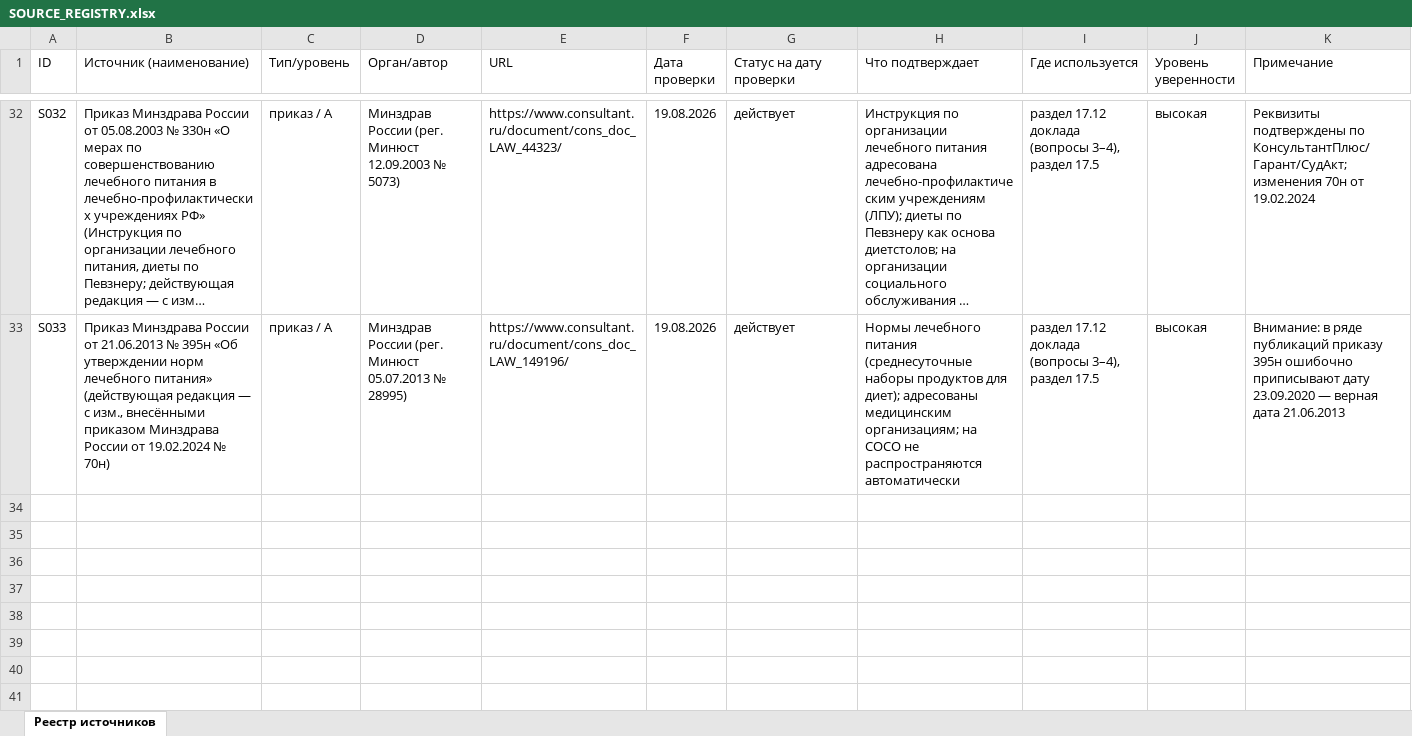
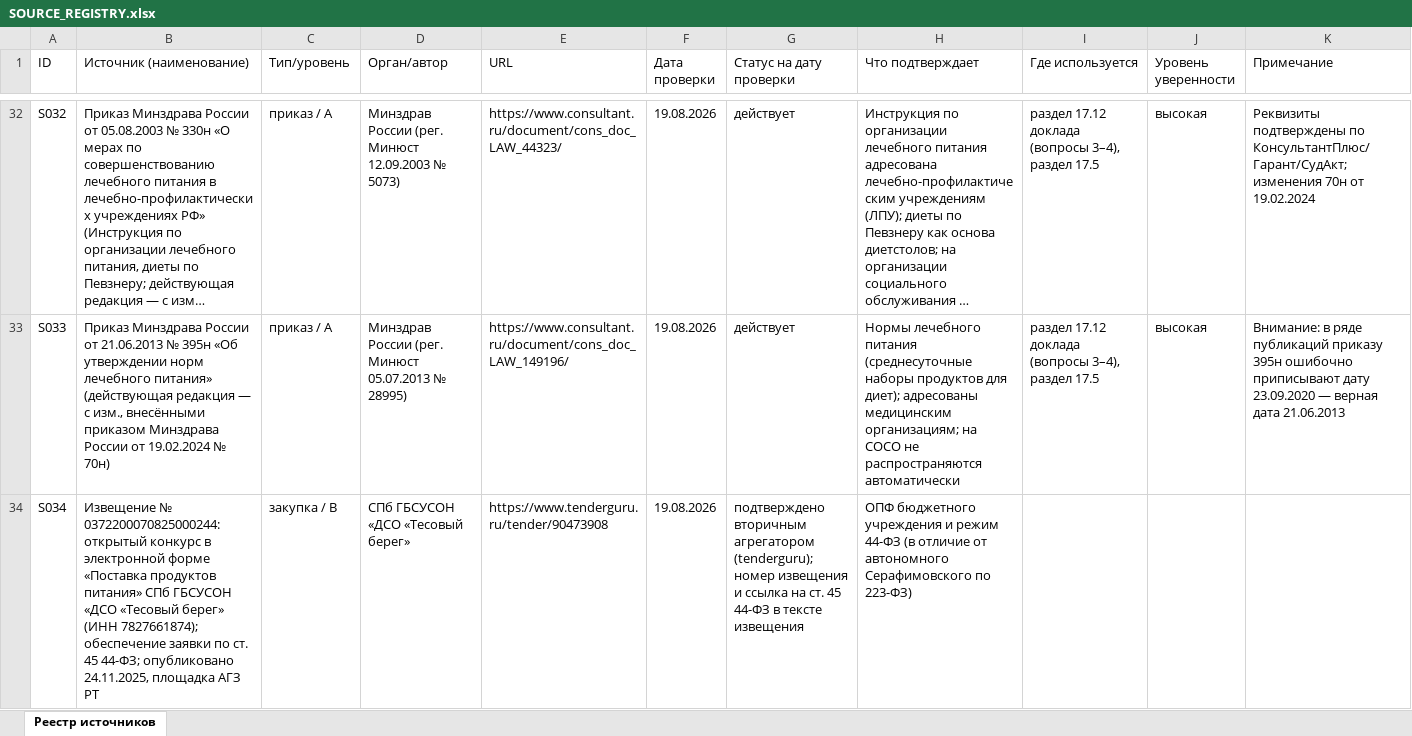
Before and after one commit to qlolp/seminar-variable-food-2026, an Excel workbook: 04_приложения_и_реестры/SOURCE_REGISTRY.xlsx, sheet Реестр источников, drawn as a sheet; only a part is shown, gaps mark what is left out; long unchanged cells end in …; values as stored, in another font and other column widths than the file's, no borders; the diff names each change by its address in the sheet, - before the commit and + after, or states it on an @@ line.

```diff
--- a/04_приложения_и_реестры/SOURCE_REGISTRY.xlsx (sheet Реестр источников)
+++ b/04_приложения_и_реестры/SOURCE_REGISTRY.xlsx (sheet Реестр источников)
+row 34: S034 | Извещение № 0372200070825000244: открытый конкурс в электронной форме «Поставка продуктов питания» СПб ГБСУСОН «ДСО «Тесовый берег» (ИНН 7827661874); обеспечение заявки по ст. 45 44-ФЗ; опубликовано 24.11.2025, площадка АГЗ РТ | закупка / B | СПб ГБСУСОН «ДСО «Тесовый берег» | https://www.tenderguru.ru/tender/90473908 | 19.08.2026 | подтверждено вторичным агрегатором (tenderguru); номер извещения и ссылка на ст. 45 44-ФЗ в тексте извещения | ОПФ бюджетного учреждения и режим 44-ФЗ (в отличие от автономного Серафимовского по 223-ФЗ)
```
Also changed, not shown: проект/SOURCE_REGISTRY.xlsx, 48 other files.
